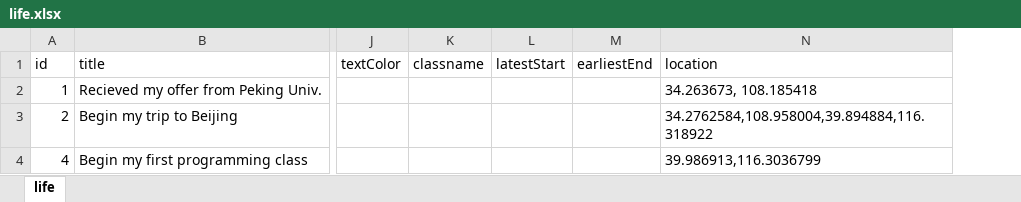
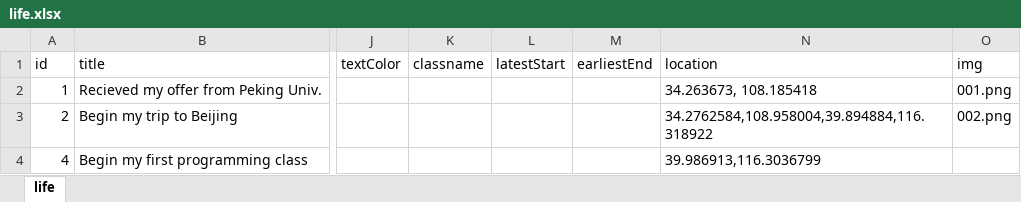
Before and after one commit to shaohu/FootprintofHu, an Excel workbook: data/life.xlsx, sheet life, drawn as a sheet; only a part is shown, gaps mark what is left out; values as stored, in another font and other column widths than the file's, no borders; the diff names each change by its address in the sheet, - before the commit and + after, or states it on an @@ line.

```diff
--- a/data/life.xlsx (sheet life)
+++ b/data/life.xlsx (sheet life)
+column O (img), rows 2-3: 001.png | 002.png
```
Also changed, not shown: 6 other files.
